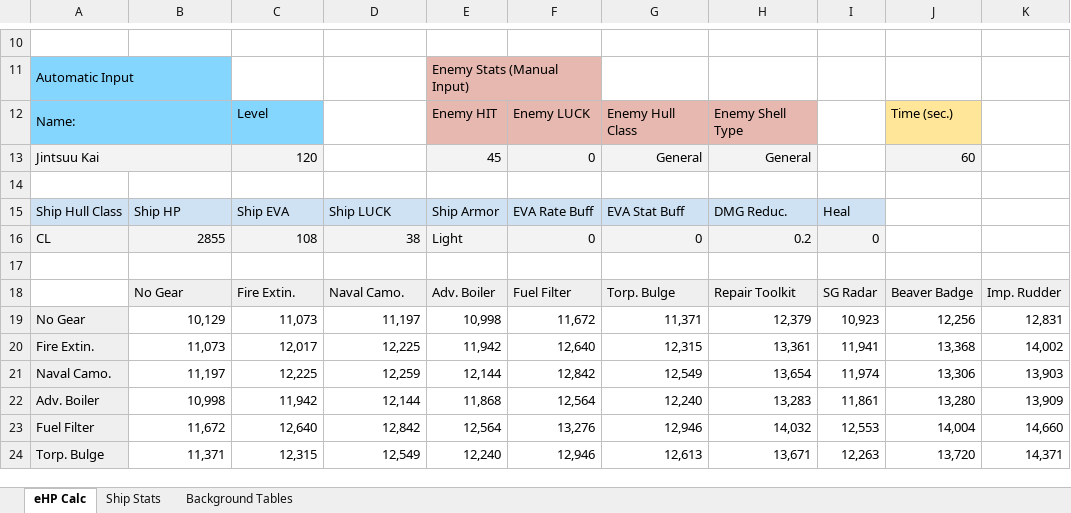
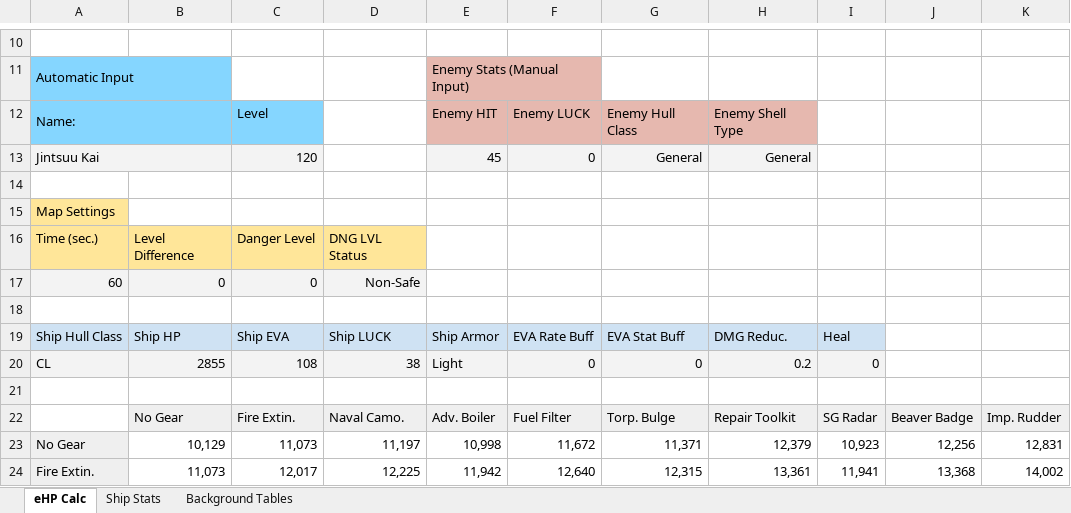
Before and after one commit to MajorProcrastinator/Auto-eHP-Calc, an Excel workbook: Automatic eHP Calculator.xlsx, sheet eHP Calc, drawn as a sheet; only a part is shown, gaps mark what is left out; the shorter side is filled out with more unchanged rows; values as stored, in another font and other column widths than the file's, no borders; conditional formats not drawn; the diff names each change by its address in the sheet, - before the commit and + after, or states it on an @@ line.

Commit message:
Add files via upload

```diff
--- a/Automatic eHP Calculator.xlsx (sheet eHP Calc)
+++ b/Automatic eHP Calculator.xlsx (sheet eHP Calc)
-J12: Time (sec.)
+J12: (empty)
-J12 fill: #FFE699
+J12 fill: none
-J13: 60
+J13: (empty)
-J13 fill: #F3F3F3
+J13 fill: none
+row 14: (empty)
+row 15: Map Settings
+row 16: Time (sec.) | Level Difference | Danger Level | DNG LVL Status
+row 17: 60 | 0 | 0 | Non-Safe
```
Also changed, not shown: sheet Background Tables, formulas that keep their value.
